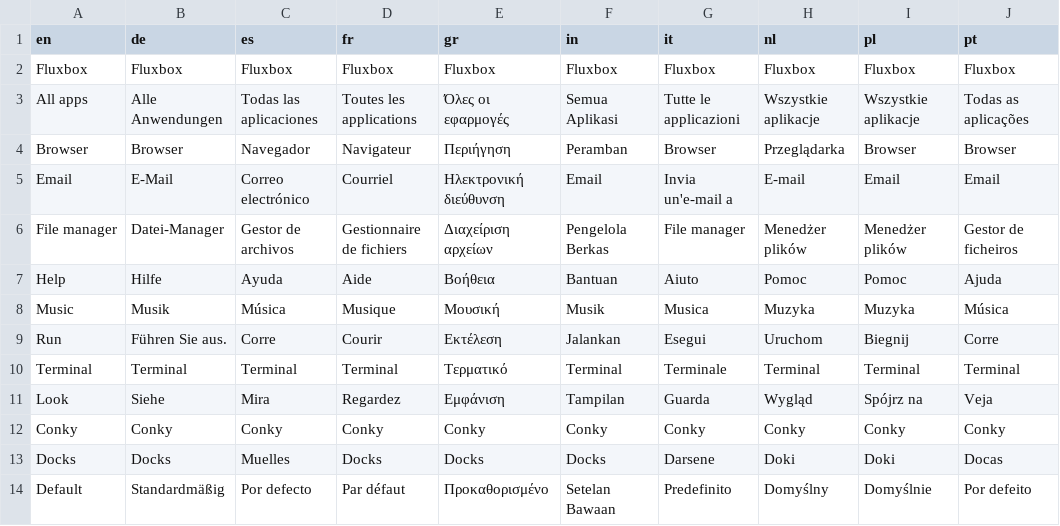
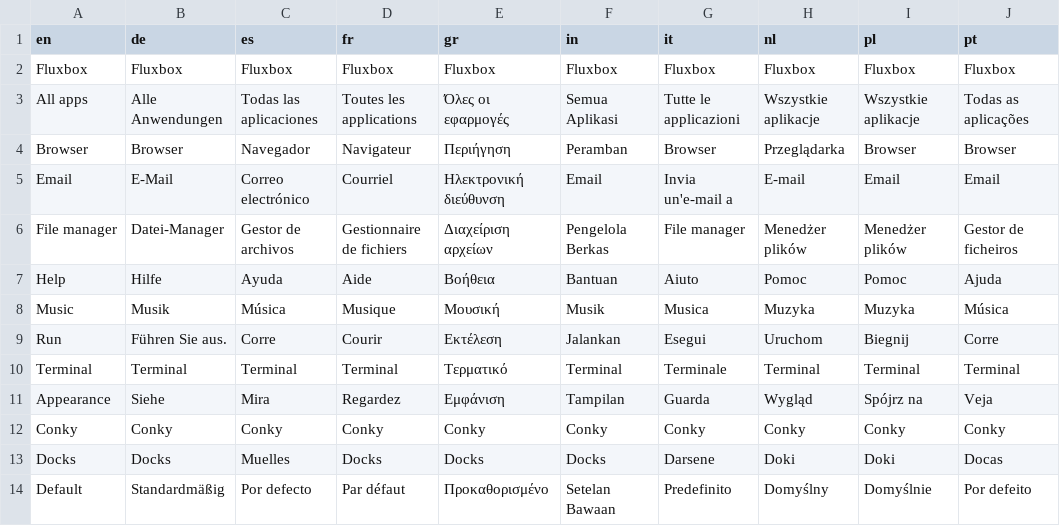
Before and after one commit to mowestusa/mx-fluxbox, a CSV file: menu-translations/MenuTransItems.csv, drawn as a sheet; only a part is shown; the diff names each change by its address in the sheet, - before the commit and + after, or states it on an @@ line.

Commit message:
revised menus for de and es, minor changes

```diff
--- a/menu-translations/MenuTransItems.csv
+++ b/menu-translations/MenuTransItems.csv
-A11 (en): Look
+A11 (en): Appearance
```
Also changed, not shown: 5 other files.
